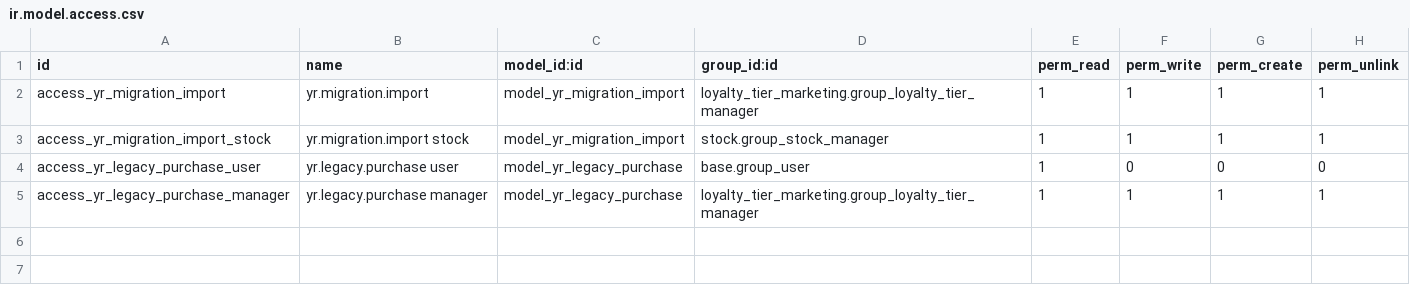
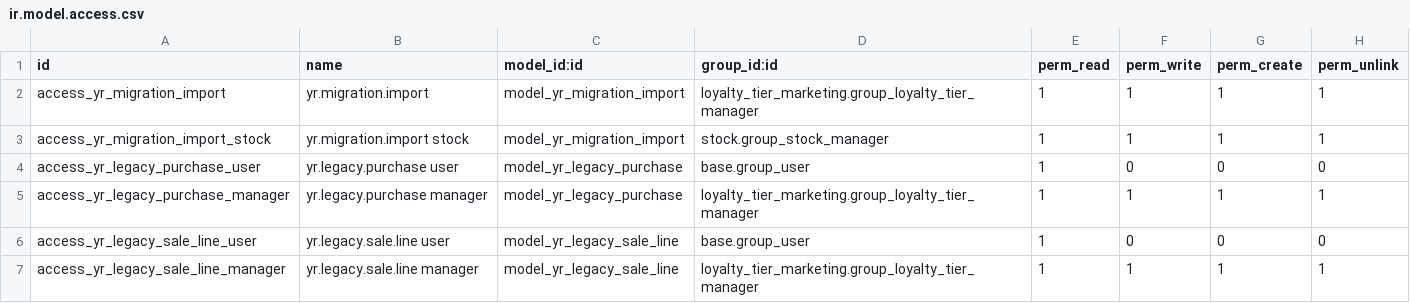
Before and after one commit to bace203/yr_data_migration, a CSV file: yr_data_migration/security/ir.model.access.csv, drawn as a sheet; the diff names each change by its address in the sheet, - before the commit and + after, or states it on an @@ line.

```diff
--- a/yr_data_migration/security/ir.model.access.csv
+++ b/yr_data_migration/security/ir.model.access.csv
+row 6: access_yr_legacy_sale_line_user | yr.legacy.sale.line user | model_yr_legacy_sale_line | base.group_user | 1 | 0 | 0 | 0
+row 7: access_yr_legacy_sale_line_manager | yr.legacy.sale.line manager | model_yr_legacy_sale_line | loyalty_tier_marketing.group_loyalty_tier_manager | 1 | 1 | 1 | 1
```
Also changed, not shown: 19 other files.
